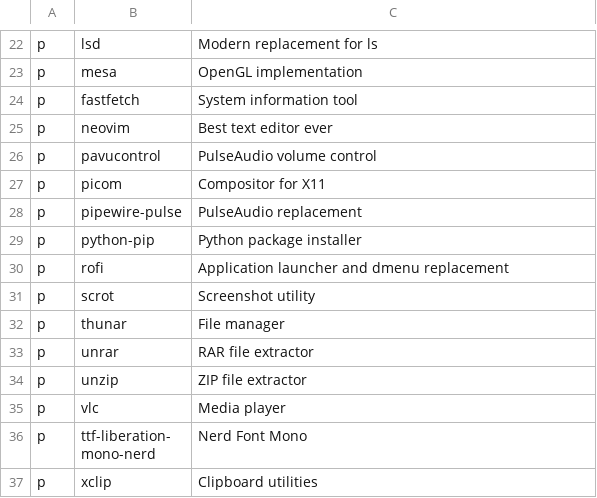
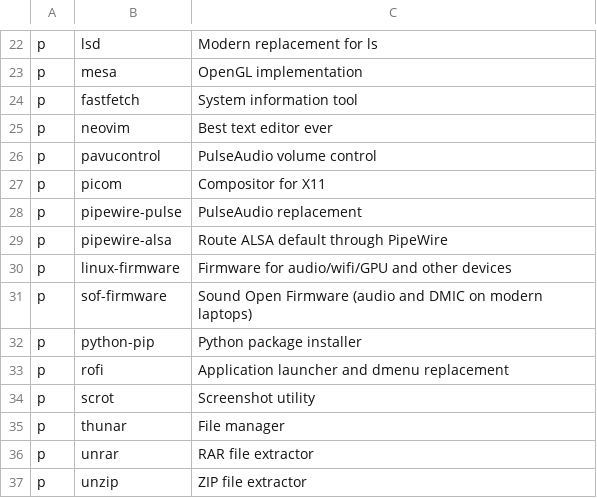
Before and after one commit to ramirocabral/dotfiles, a CSV file: progs.csv, drawn as a sheet; only a part is shown, gaps mark what is left out; the shorter side is filled out with more unchanged rows.

Commit message:
progs: add pipewire-alsa, linux-firmware and sof-firmware

```diff
--- a/progs.csv
+++ b/progs.csv
@@ -28,2 +28,5 @@ p,picom,Compositor for X11
 p,pipewire-pulse,PulseAudio replacement
+p,pipewire-alsa,Route ALSA default through PipeWire
+p,linux-firmware,Firmware for audio/wifi/GPU and other devices
+p,sof-firmware,Sound Open Firmware (audio and DMIC on modern laptops)
 p,python-pip,Python package installer
```
